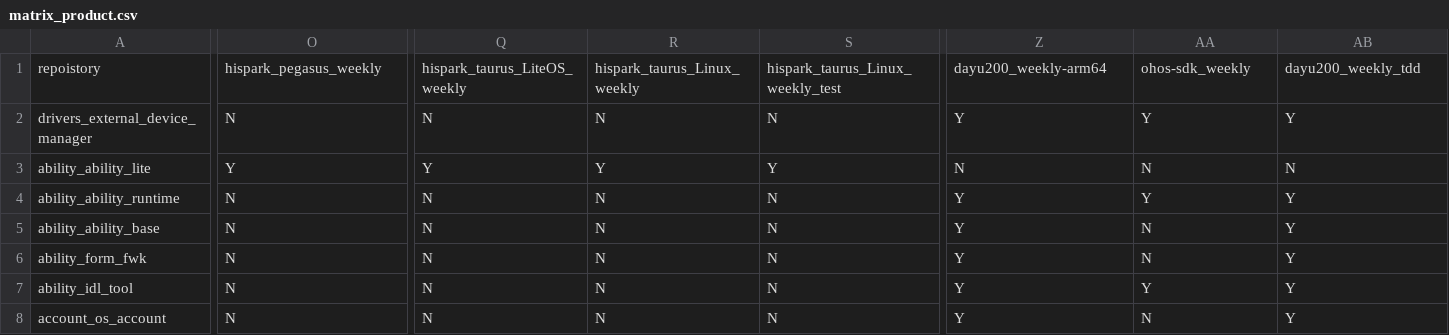
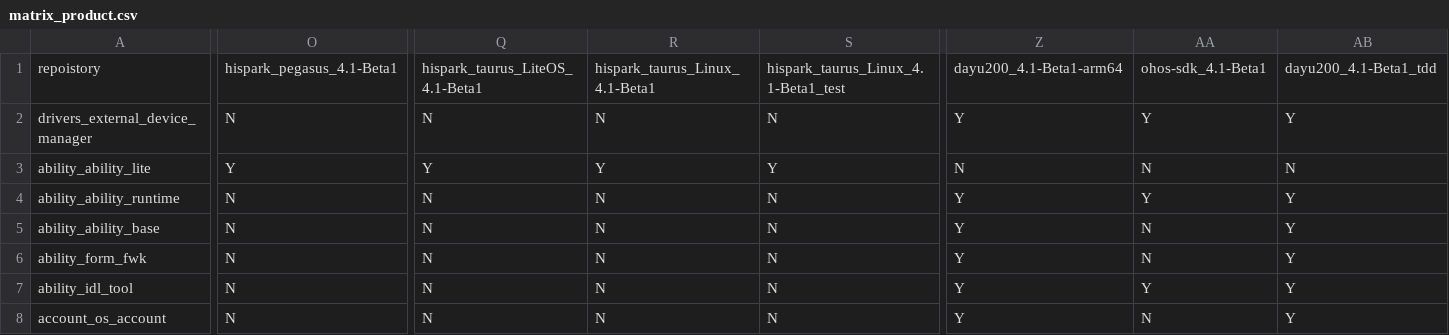
Before and after one commit to openharmony/manifest, a CSV file: matrix_product.csv, drawn as a sheet; only a part is shown, gaps mark what is left out; the diff covers the shown part only; the diff names each change by its address in the sheet, - before the commit and + after, or states it on an @@ line.

Commit message:
update matrix_product.csv.
Signed-off-by: chengyuzhe112 <chengyuzhe1@huawei.com>

```diff
--- a/matrix_product.csv
+++ b/matrix_product.csv
-O1: hispark_pegasus_weekly
+O1: hispark_pegasus_4.1-Beta1
-Q1: hispark_taurus_LiteOS_weekly
+Q1: hispark_taurus_LiteOS_4.1-Beta1
-R1: hispark_taurus_Linux_weekly
+R1: hispark_taurus_Linux_4.1-Beta1
-S1: hispark_taurus_Linux_weekly_test
+S1: hispark_taurus_Linux_4.1-Beta1_test
-Z1: dayu200_weekly-arm64
+Z1: dayu200_4.1-Beta1-arm64
-AA1: ohos-sdk_weekly
+AA1: ohos-sdk_4.1-Beta1
-AB1: dayu200_weekly_tdd
+AB1: dayu200_4.1-Beta1_tdd
```
Also changed, not shown: 8 edited cells elsewhere in this file.
